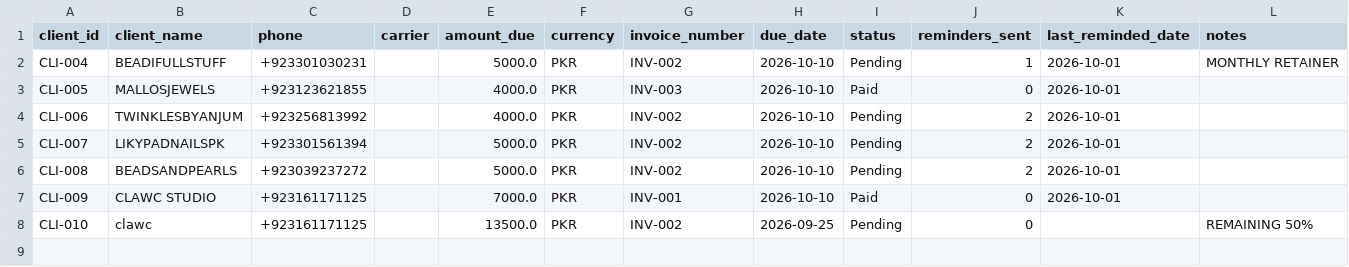
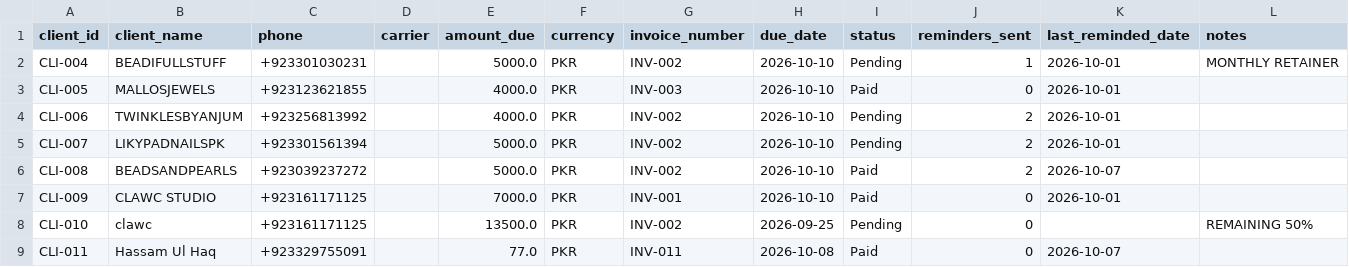
Before and after one commit to exlr8hassam-sketch/collections-ledger, a CSV file: clients.csv, drawn as a sheet.

```diff
--- a/clients.csv
+++ b/clients.csv
@@ -5,4 +5,5 @@ CLI-006,TWINKLESBYANJUM,+923256813992,,4000.0,PKR,INV-002,2026-10-10,Pending,2,2
 CLI-007,LIKYPADNAILSPK,+923301561394,,5000.0,PKR,INV-002,2026-10-10,Pending,2,2026-10-01,
-CLI-008,BEADSANDPEARLS,+923039237272,,5000.0,PKR,INV-002,2026-10-10,Pending,2,2026-10-01,
+CLI-008,BEADSANDPEARLS,+923039237272,,5000.0,PKR,INV-002,2026-10-10,Paid,2,2026-10-07,
 CLI-009,CLAWC STUDIO,+923161171125,,7000.0,PKR,INV-001,2026-10-10,Paid,0,2026-10-01,
 CLI-010,clawc,+923161171125,,13500.0,PKR,INV-002,2026-09-25,Pending,0,,REMAINING 50%
+CLI-011,Hassam Ul Haq,+923329755091,,77.0,PKR,INV-011,2026-10-08,Paid,0,2026-10-07,
```
Also changed, not shown: 9 other files.
